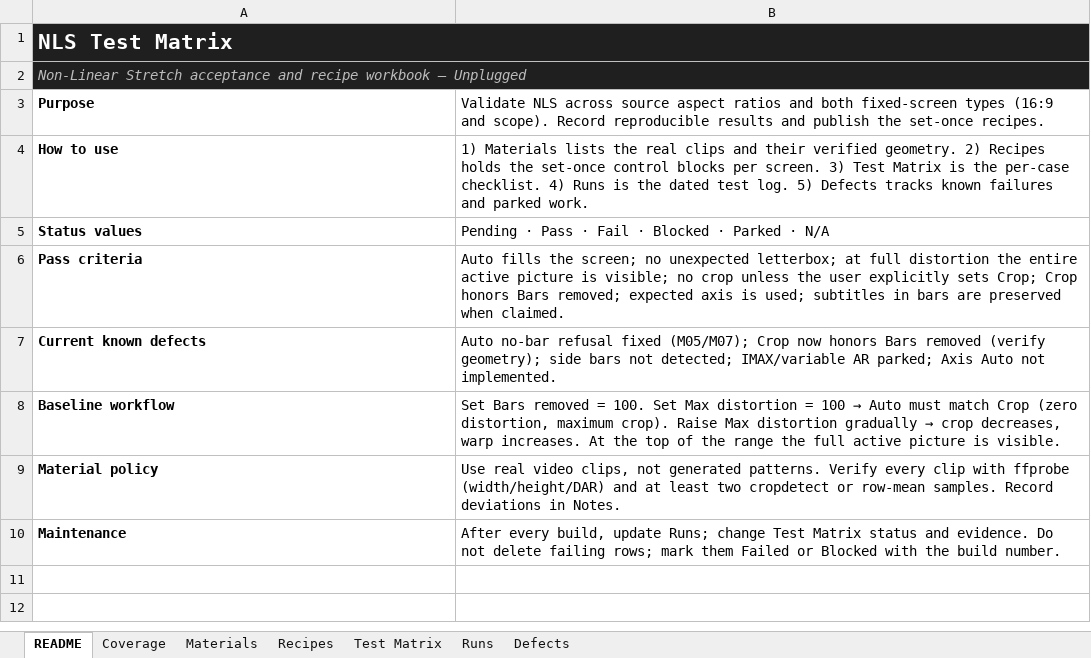
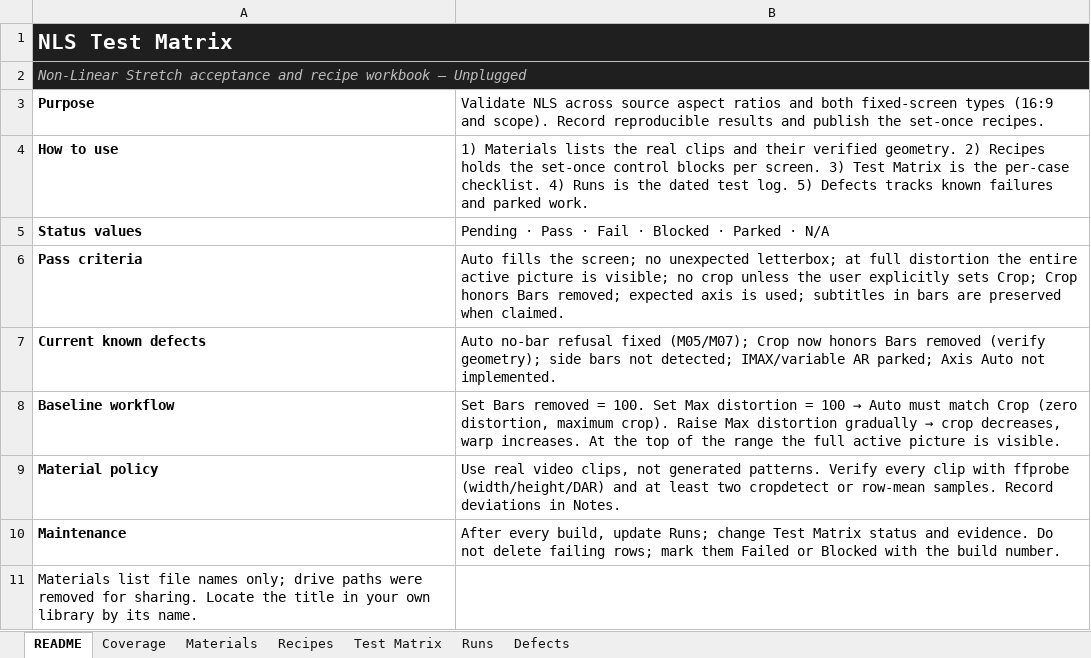
Before and after one commit to spedagadi/unplugged-mpc-hc, an Excel workbook: docs/nls-test-matrix.xlsx, sheet README, drawn as a sheet; values as stored, in another font and other column widths than the file's, no borders; the diff names each change by its address in the sheet, - before the commit and + after, or states it on an @@ line.

Commit message:
docs: redact drive paths from the shared NLS test workbook
Materials keep title names and file names only; drive roots are removed. Synthetic clips keep their repo-relative tools/nls_test_material path.

```diff
--- a/docs/nls-test-matrix.xlsx (sheet README)
+++ b/docs/nls-test-matrix.xlsx (sheet README)
+row 11: Materials list file names only; drive paths were removed for sharing. Locate the title in your own library by its name.
```
Also changed, not shown: sheet Materials.
